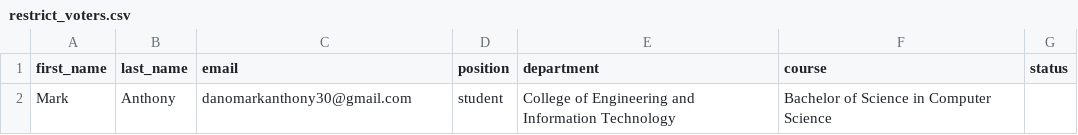
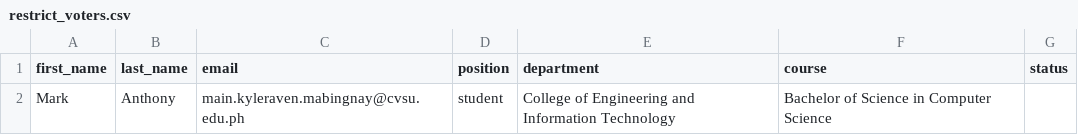
Before and after one commit to swgyzam/ebalota, a CSV file: restrict_voters.csv, drawn as a sheet.

```diff
--- a/restrict_voters.csv
+++ b/restrict_voters.csv
@@ -1,2 +1,2 @@
 first_name,last_name,email,position,department,course,status
-Mark,Anthony,danomarkanthony30@gmail.com,student,College of Engineering and Information Technology,Bachelor of Science in Computer Science,
+Mark,Anthony,main.kyleraven.mabingnay@cvsu.edu.ph,student,College of Engineering and Information Technology,Bachelor of Science in Computer Science,
```
Also changed, not shown: 13 other files.
